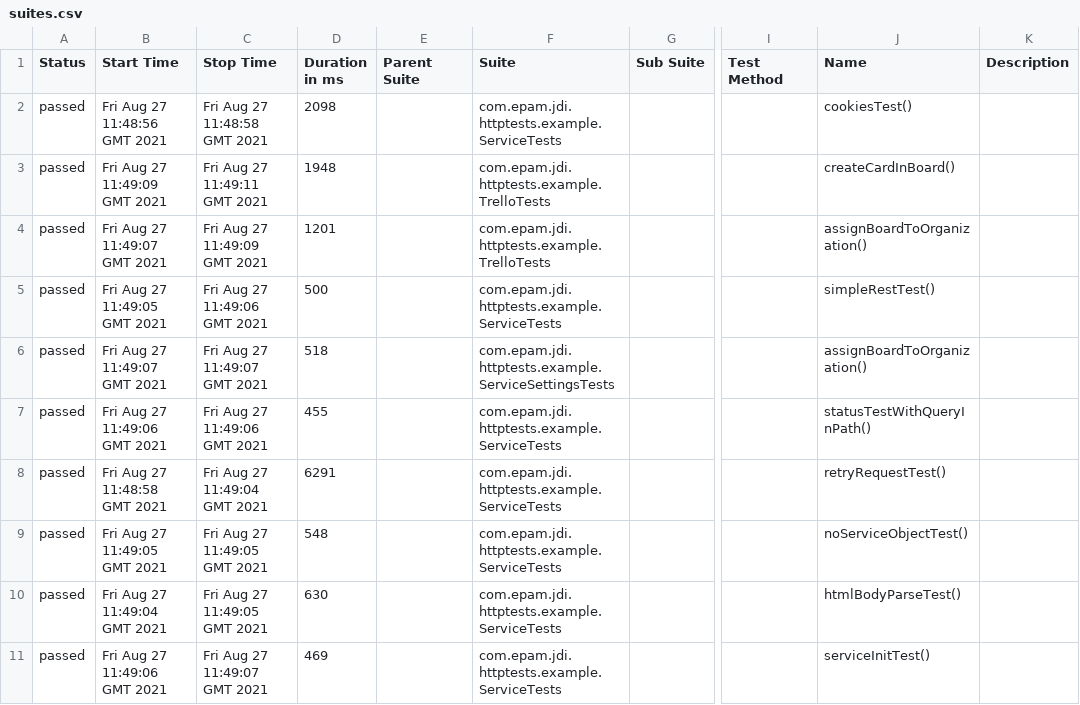
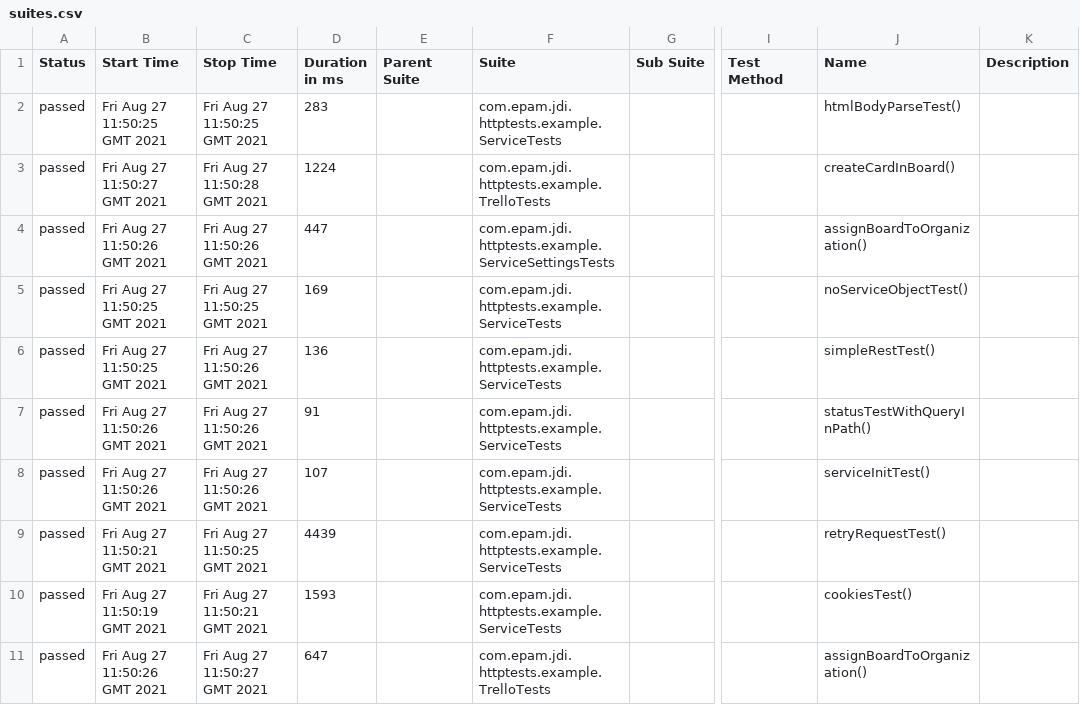
Before and after one commit to jdi-templates/jdi-dark-junit-template, a CSV file: 1/data/suites.csv, drawn as a sheet; only a part is shown, gaps mark what is left out; the diff names each change by its address in the sheet, - before the commit and + after, or states it on an @@ line.

```diff
--- a/1/data/suites.csv
+++ b/1/data/suites.csv
-B2 (Start Time): Fri Aug 27 11:48:56 GMT 2021
+B2 (Start Time): Fri Aug 27 11:50:25 GMT 2021
-C2 (Stop Time): Fri Aug 27 11:48:58 GMT 2021
+C2 (Stop Time): Fri Aug 27 11:50:25 GMT 2021
-D2 (Duration in ms): 2098
+D2 (Duration in ms): 283
-J2 (Name): cookiesTest()
+J2 (Name): htmlBodyParseTest()
-B3 (Start Time): Fri Aug 27 11:49:09 GMT 2021
+B3 (Start Time): Fri Aug 27 11:50:27 GMT 2021
-C3 (Stop Time): Fri Aug 27 11:49:11 GMT 2021
+C3 (Stop Time): Fri Aug 27 11:50:28 GMT 2021
-D3 (Duration in ms): 1948
+D3 (Duration in ms): 1224
-B4 (Start Time): Fri Aug 27 11:49:07 GMT 2021
+B4 (Start Time): Fri Aug 27 11:50:26 GMT 2021
-C4 (Stop Time): Fri Aug 27 11:49:09 GMT 2021
+C4 (Stop Time): Fri Aug 27 11:50:26 GMT 2021
-D4 (Duration in ms): 1201
+D4 (Duration in ms): 447
-F4 (Suite): com.epam.jdi.httptests.example.TrelloTests
+F4 (Suite): com.epam.jdi.httptests.example.ServiceSettingsTests
-B5 (Start Time): Fri Aug 27 11:49:05 GMT 2021
+B5 (Start Time): Fri Aug 27 11:50:25 GMT 2021
-C5 (Stop Time): Fri Aug 27 11:49:06 GMT 2021
+C5 (Stop Time): Fri Aug 27 11:50:25 GMT 2021
-D5 (Duration in ms): 500
+D5 (Duration in ms): 169
-J5 (Name): simpleRestTest()
+J5 (Name): noServiceObjectTest()
-B6 (Start Time): Fri Aug 27 11:49:07 GMT 2021
+B6 (Start Time): Fri Aug 27 11:50:25 GMT 2021
-C6 (Stop Time): Fri Aug 27 11:49:07 GMT 2021
+C6 (Stop Time): Fri Aug 27 11:50:26 GMT 2021
-D6 (Duration in ms): 518
+D6 (Duration in ms): 136
-F6 (Suite): com.epam.jdi.httptests.example.ServiceSettingsTests
+F6 (Suite): com.epam.jdi.httptests.example.ServiceTests
-J6 (Name): assignBoardToOrganization()
+J6 (Name): simpleRestTest()
-B7 (Start Time): Fri Aug 27 11:49:06 GMT 2021
+B7 (Start Time): Fri Aug 27 11:50:26 GMT 2021
-C7 (Stop Time): Fri Aug 27 11:49:06 GMT 2021
+C7 (Stop Time): Fri Aug 27 11:50:26 GMT 2021
-D7 (Duration in ms): 455
+D7 (Duration in ms): 91
-B8 (Start Time): Fri Aug 27 11:48:58 GMT 2021
+B8 (Start Time): Fri Aug 27 11:50:26 GMT 2021
-C8 (Stop Time): Fri Aug 27 11:49:04 GMT 2021
+C8 (Stop Time): Fri Aug 27 11:50:26 GMT 2021
-D8 (Duration in ms): 6291
+D8 (Duration in ms): 107
-J8 (Name): retryRequestTest()
+J8 (Name): serviceInitTest()
-B9 (Start Time): Fri Aug 27 11:49:05 GMT 2021
+B9 (Start Time): Fri Aug 27 11:50:21 GMT 2021
-C9 (Stop Time): Fri Aug 27 11:49:05 GMT 2021
+C9 (Stop Time): Fri Aug 27 11:50:25 GMT 2021
-D9 (Duration in ms): 548
+D9 (Duration in ms): 4439
-J9 (Name): noServiceObjectTest()
+J9 (Name): retryRequestTest()
-B10 (Start Time): Fri Aug 27 11:49:04 GMT 2021
+B10 (Start Time): Fri Aug 27 11:50:19 GMT 2021
-C10 (Stop Time): Fri Aug 27 11:49:05 GMT 2021
+C10 (Stop Time): Fri Aug 27 11:50:21 GMT 2021
-D10 (Duration in ms): 630
+D10 (Duration in ms): 1593
-J10 (Name): htmlBodyParseTest()
+J10 (Name): cookiesTest()
-B11 (Start Time): Fri Aug 27 11:49:06 GMT 2021
+B11 (Start Time): Fri Aug 27 11:50:26 GMT 2021
-C11 (Stop Time): Fri Aug 27 11:49:07 GMT 2021
+C11 (Stop Time): Fri Aug 27 11:50:27 GMT 2021
-D11 (Duration in ms): 469
+D11 (Duration in ms): 647
-F11 (Suite): com.epam.jdi.httptests.example.ServiceTests
+F11 (Suite): com.epam.jdi.httptests.example.TrelloTests
-J11 (Name): serviceInitTest()
+J11 (Name): assignBoardToOrganization()
```
Also changed, not shown: 27 other files.
